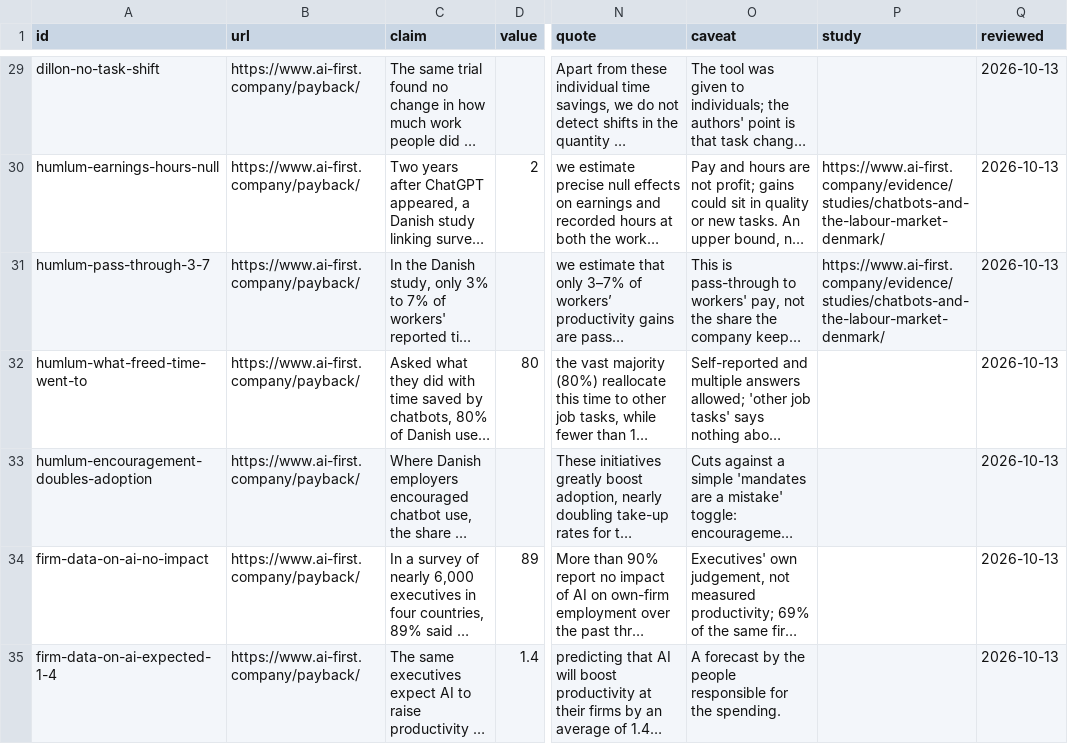
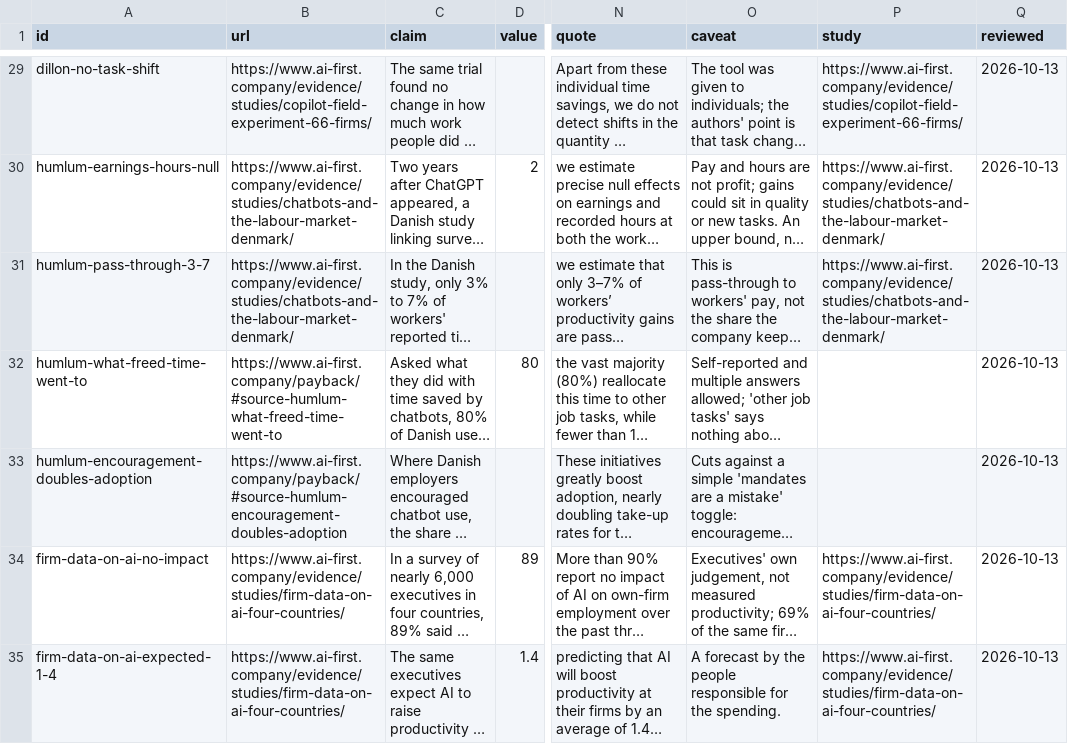
Before and after one commit to szczesnypawel/ai-first-company, a CSV file: data/figures.csv, drawn as a sheet; only a part is shown, gaps mark what is left out; long unchanged cells end in …; the diff covers the shown part only; the diff names each change by its address in the sheet, - before the commit and + after, or states it on an @@ line.

Commit message:
Data as of 2026-10-17: 21 AI readiness assessments: questionnaires, tests, task maps and interview guides, 39 Company cases of AI use, with outcomes and sources, 7 Checks of widely repeated AI figures against their primary sources, 88 Figures on the time AI frees, the time put to use, its cost and its risks, with sources, 30 Practices for running an AI-first business, rated by strength of evidence, 53 Studies of AI at work, with how each was done

```diff
--- a/data/figures.csv
+++ b/data/figures.csv
-B29 (url): https://www.ai-first.company/payback/
+B29 (url): https://www.ai-first.company/evidence/studies/copilot-field-experiment-66-firms/
-P29 (study): (empty)
+P29 (study): https://www.ai-first.company/evidence/studies/copilot-field-experiment-66-firms/
-B30:B31 (url): https://www.ai-first.company/payback/
+B30:B31 (url): https://www.ai-first.company/evidence/studies/chatbots-and-the-labour-market-denmark/
-B32 (url): https://www.ai-first.company/payback/
+B32 (url): https://www.ai-first.company/payback/#source-humlum-what-freed-time-went-to
-B33 (url): https://www.ai-first.company/payback/
+B33 (url): https://www.ai-first.company/payback/#source-humlum-encouragement-doubles-adoption
-B34:B35 (url): https://www.ai-first.company/payback/
+B34:B35 (url): https://www.ai-first.company/evidence/studies/firm-data-on-ai-four-countries/
-P34:P35 (study): (empty)
+P34:P35 (study): https://www.ai-first.company/evidence/studies/firm-data-on-ai-four-countries/
```
Also changed, not shown: 96 edited cells elsewhere in this file, data/cases.csv, 2 other files.
